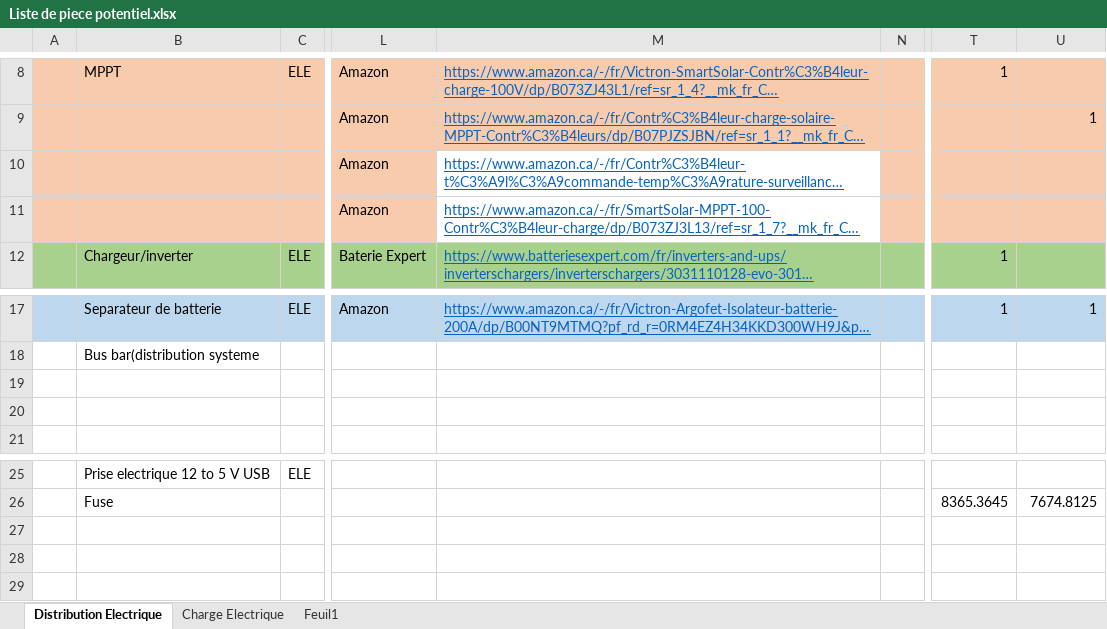
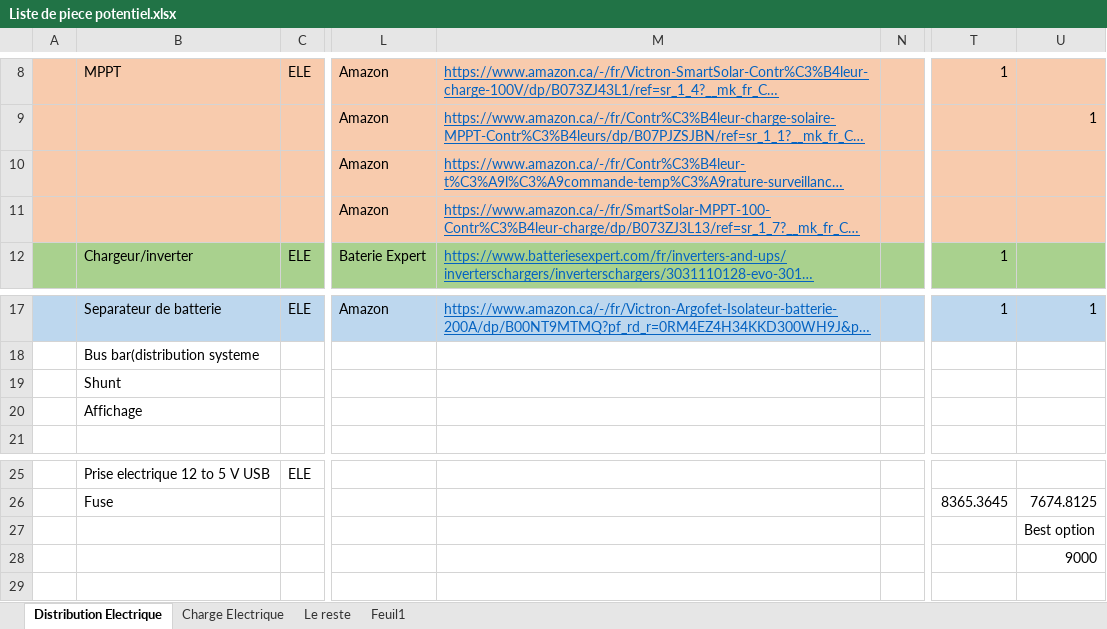
Before and after one commit to xdaroux/ZoubooMaFoo, an Excel workbook: 01-VanLife_Promaster/00-Suivie du Projet/Liste de piece potentiel.xlsx, sheet Distribution Electrique, drawn as a sheet; only a part is shown, gaps mark what is left out; long unchanged cells end in …; values as stored, in another font and other column widths than the file's, no borders; the diff names each change by its address in the sheet, - before the commit and + after, or states it on an @@ line.

```diff
--- a/01-VanLife_Promaster/00-Suivie du Projet/Liste de piece potentiel.xlsx (sheet Distribution Electrique)
+++ b/01-VanLife_Promaster/00-Suivie du Projet/Liste de piece potentiel.xlsx (sheet Distribution Electrique)
+sheet tab: Le reste
-M10:M11 fill: none
+M10:M11 fill: #F8CBAD
-B19: (empty)
+B19: Shunt
-B20: (empty)
+B20: Affichage
-U27: (empty)
+U27: Best option
-U28: (empty)
+U28: 9000
```
Also changed, not shown: sheet Charge Electrique, formulas that keep their value.
